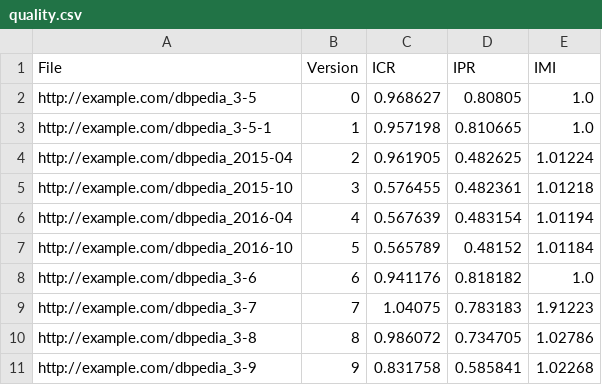
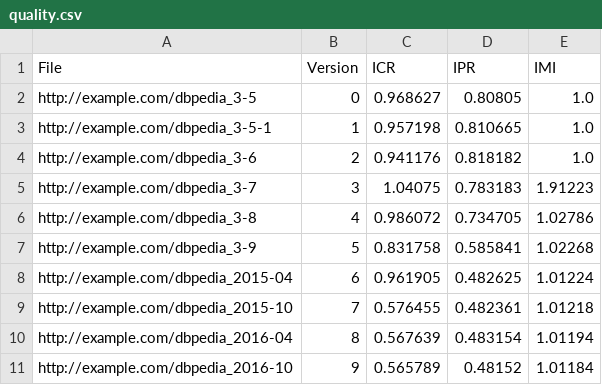
Before and after one commit to EBrandDV/P4, a CSV file: Data/quality.csv, drawn as a sheet.

Commit message:
Quality Plots completed

```diff
--- a/Data/quality.csv
+++ b/Data/quality.csv
@@ -3,9 +3,9 @@ http://example.com/dbpedia_3-5,0,0.968627,0.80805,1.0
 http://example.com/dbpedia_3-5-1,1,0.957198,0.810665,1.0
-http://example.com/dbpedia_2015-04,2,0.961905,0.482625,1.01224
-http://example.com/dbpedia_2015-10,3,0.576455,0.482361,1.01218
-http://example.com/dbpedia_2016-04,4,0.567639,0.483154,1.01194
-http://example.com/dbpedia_2016-10,5,0.565789,0.48152,1.01184
-http://example.com/dbpedia_3-6,6,0.941176,0.818182,1.0
-http://example.com/dbpedia_3-7,7,1.04075,0.783183,1.91223
-http://example.com/dbpedia_3-8,8,0.986072,0.734705,1.02786
-http://example.com/dbpedia_3-9,9,0.831758,0.585841,1.02268
+http://example.com/dbpedia_3-6,2,0.941176,0.818182,1.0
+http://example.com/dbpedia_3-7,3,1.04075,0.783183,1.91223
+http://example.com/dbpedia_3-8,4,0.986072,0.734705,1.02786
+http://example.com/dbpedia_3-9,5,0.831758,0.585841,1.02268
+http://example.com/dbpedia_2015-04,6,0.961905,0.482625,1.01224
+http://example.com/dbpedia_2015-10,7,0.576455,0.482361,1.01218
+http://example.com/dbpedia_2016-04,8,0.567639,0.483154,1.01194
+http://example.com/dbpedia_2016-10,9,0.565789,0.48152,1.01184
```
Also changed, not shown: 1 other file.
